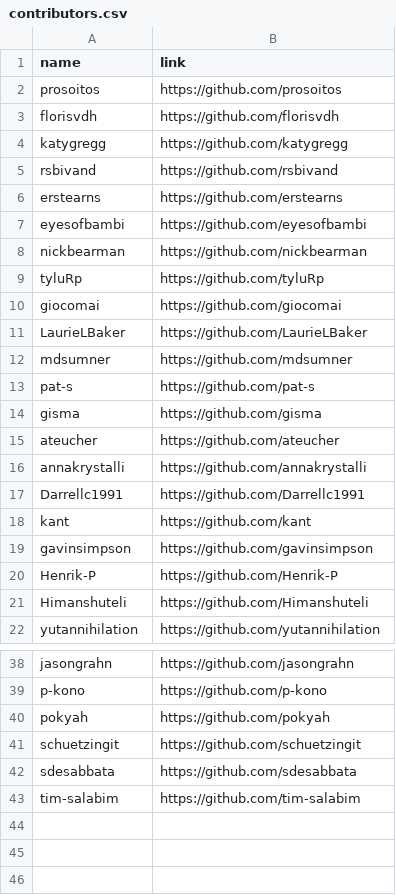
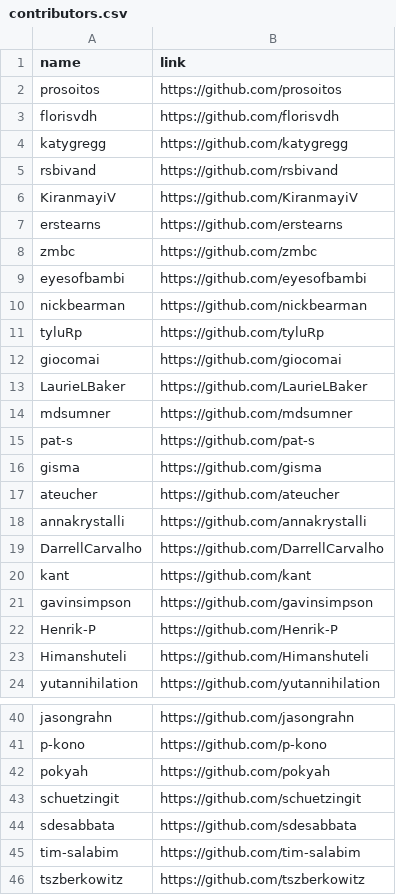
Before and after one commit to geocompx/geocompr, a CSV file: extdata/contributors.csv, drawn as a sheet; only a part is shown, gaps mark what is left out; removed rows and columns are numbered as before the commit, all else as after; the diff names each change by its address in the sheet, - before the commit and + after, or states it on an @@ line.

Commit message:
Add contributors, heads-up @zmbc + @KiranmayiV : )

```diff
--- a/extdata/contributors.csv
+++ b/extdata/contributors.csv
+row 6: KiranmayiV | https://github.com/KiranmayiV
+row 8: zmbc | https://github.com/zmbc
-row 17: Darrellc1991 | https://github.com/Darrellc1991
+row 19: DarrellCarvalho | https://github.com/DarrellCarvalho
+row 46: tszberkowitz | https://github.com/tszberkowitz
```
Also changed, not shown: 1 other file.
